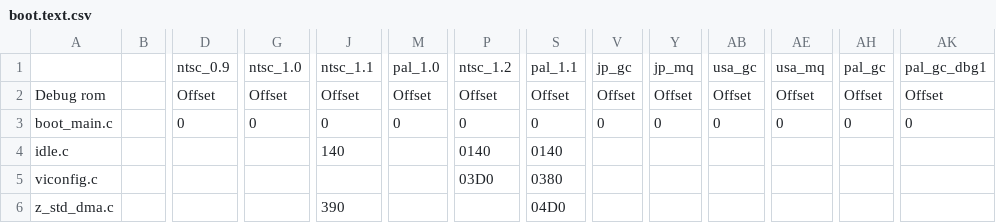
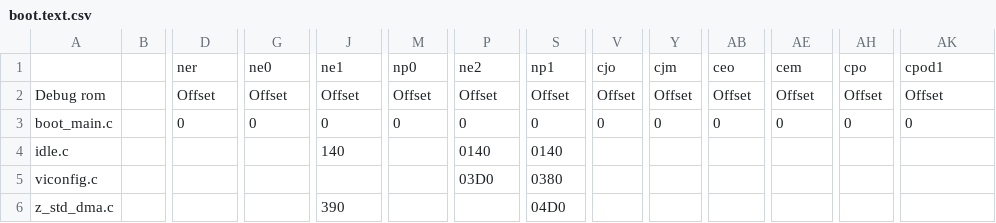
Before and after one commit to Decompollaborate/zelda64_compare, a CSV file: oot/tables/boot.text.csv, drawn as a sheet; only a part is shown, gaps mark what is left out; removed rows and columns are numbered as before the commit, all else as after; rows hold the shown columns only; the diff names each change by its address in the sheet, - before the commit and + after, or states it on an @@ line.

```diff
--- a/oot/tables/boot.text.csv
+++ b/oot/tables/boot.text.csv
-row 1:  |  | ntsc_0.9 | ntsc_1.0 | ntsc_1.1 | pal_1.0 | ntsc_1.2 | pal_1.1 | jp_gc | jp_mq | usa_gc | usa_mq | pal_gc | pal_gc_dbg1
+row 1:  |  | ner | ne0 | ne1 | np0 | ne2 | np1 | cjo | cjm | ceo | cem | cpo | cpod1
```
Also changed, not shown: oot/tables/code.text.csv, 38 other files.
